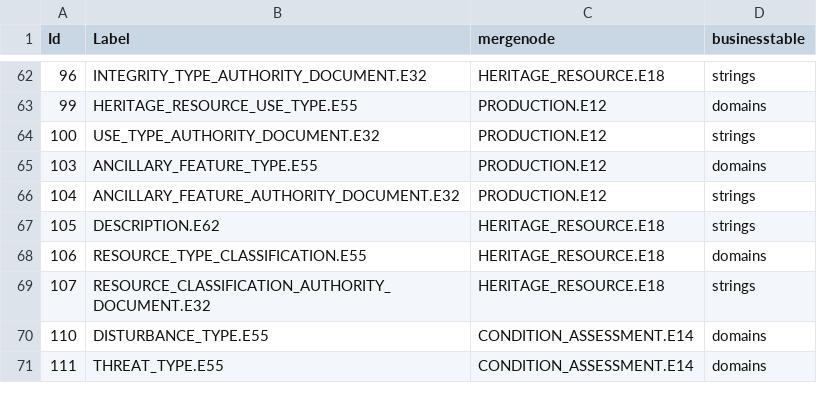
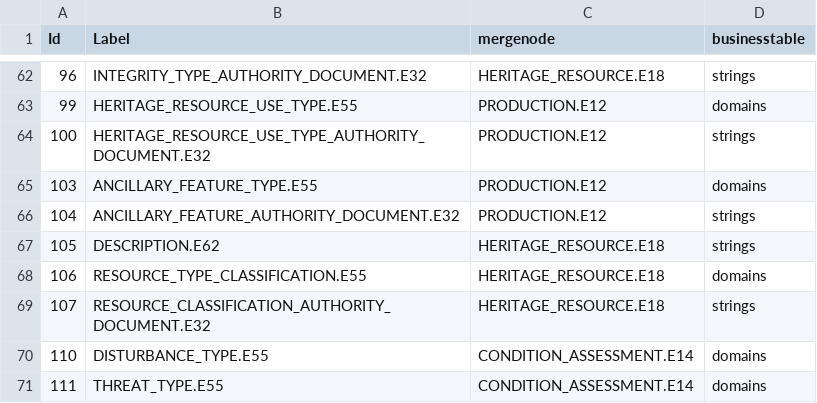
Before and after one commit to legiongis/crip, a CSV file: crip/source_data/resource_graphs/HERITAGE_RESOURCE.E18_nodes.csv, drawn as a sheet; only a part is shown, gaps mark what is left out.

Commit message:
fix use type auth doc node name

```diff
--- a/crip/source_data/resource_graphs/HERITAGE_RESOURCE.E18_nodes.csv
+++ b/crip/source_data/resource_graphs/HERITAGE_RESOURCE.E18_nodes.csv
@@ -63,3 +63,3 @@ Id,Label,mergenode,businesstable
 99,HERITAGE_RESOURCE_USE_TYPE.E55,PRODUCTION.E12,domains
-100,USE_TYPE_AUTHORITY_DOCUMENT.E32,PRODUCTION.E12,strings
+100,HERITAGE_RESOURCE_USE_TYPE_AUTHORITY_DOCUMENT.E32,PRODUCTION.E12,strings
 103,ANCILLARY_FEATURE_TYPE.E55,PRODUCTION.E12,domains
```
